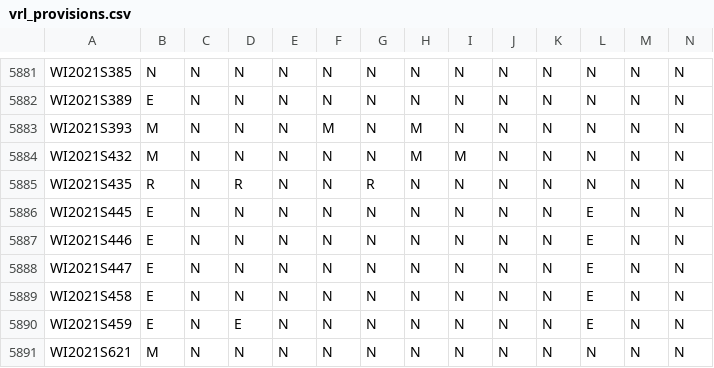
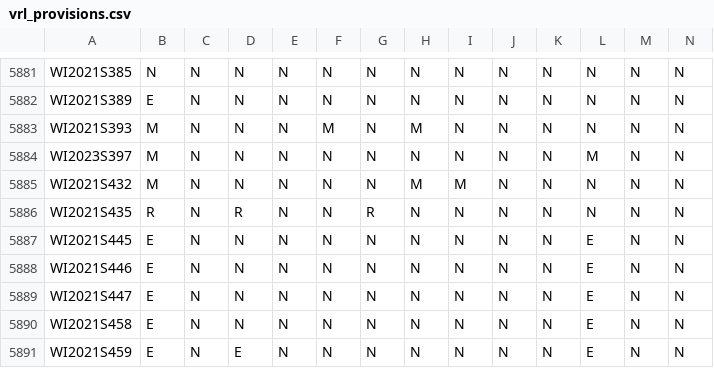
Before and after one commit to jloffredo2/state-elect-law-db, a CSV file: output/vrl_provisions.csv, drawn as a sheet; only a part is shown, gaps mark what is left out; the shorter side is filled out with more unchanged rows; rows hold the shown columns only; the diff names each change by its address in the sheet, - before the commit and + after, or states it on an @@ line.

```diff
--- a/output/vrl_provisions.csv
+++ b/output/vrl_provisions.csv
+row 5884: WI2023S397 | M | N | N | N | N | N | N | N | N | N | M | N | N
```
Also changed, not shown: 4 other files.
